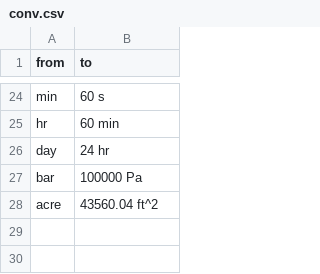
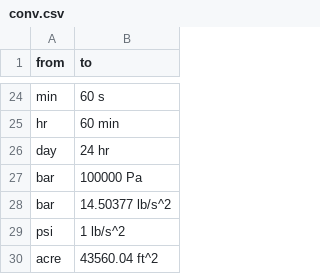
Before and after one commit to massung/calc, a CSV file: res/conv.csv, drawn as a sheet; only a part is shown, gaps mark what is left out; the diff names each change by its address in the sheet, - before the commit and + after, or states it on an @@ line.

```diff
--- a/res/conv.csv
+++ b/res/conv.csv
+row 28: bar | 14.50377 lb/s^2
+row 29: psi | 1 lb/s^2
```
Also changed, not shown: res/units.csv.
